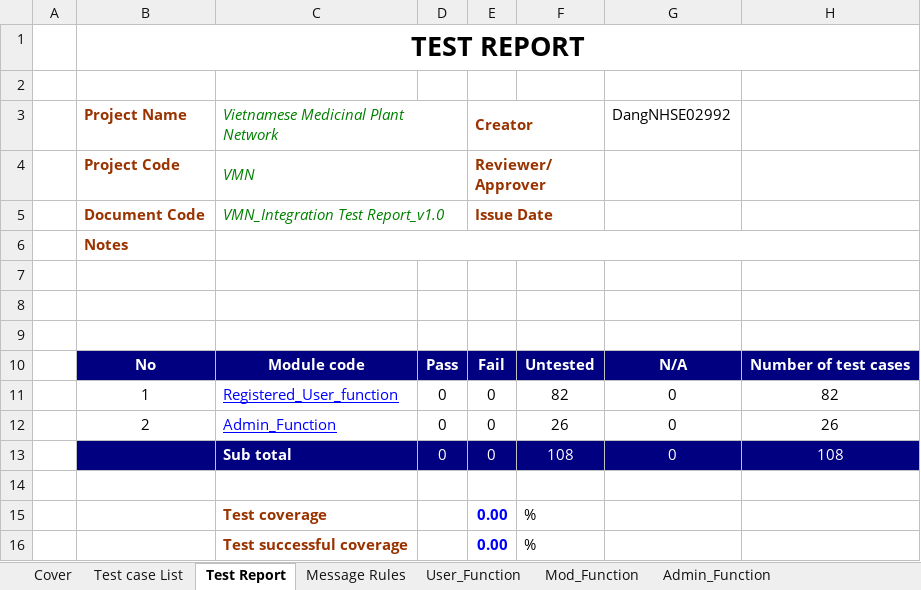
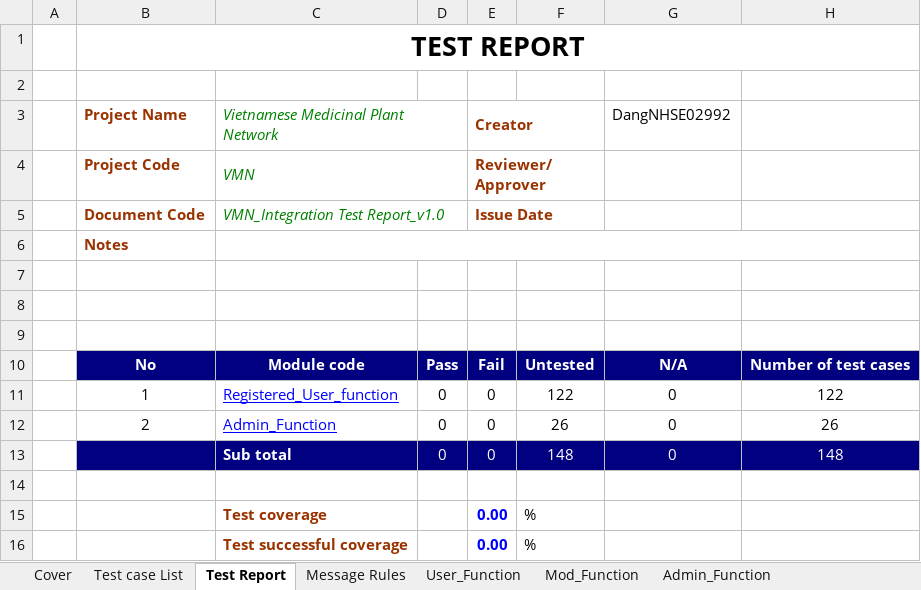
Before and after one commit to sangnvus/201601JS01, an Excel workbook: WIP/Deliverable/Report3/VMN_Integration Test Case_v1.0_EN.xlsx, sheet Test Report, drawn as a sheet; values as stored, in another font and other column widths than the file's, no borders; the diff names each change by its address in the sheet, - before the commit and + after, or states it on an @@ line.

Commit message:
integration test case (finish user sheet) Not final

```diff
--- a/WIP/Deliverable/Report3/VMN_Integration Test Case_v1.0_EN.xlsx (sheet Test Report)
+++ b/WIP/Deliverable/Report3/VMN_Integration Test Case_v1.0_EN.xlsx (sheet Test Report)
-F11: 82
+F11: 122
-H11: 82
+H11: 122
-F13: 108
+F13: 148
-H13: 108
+H13: 148
```
Also changed, not shown: sheet User_Function.
